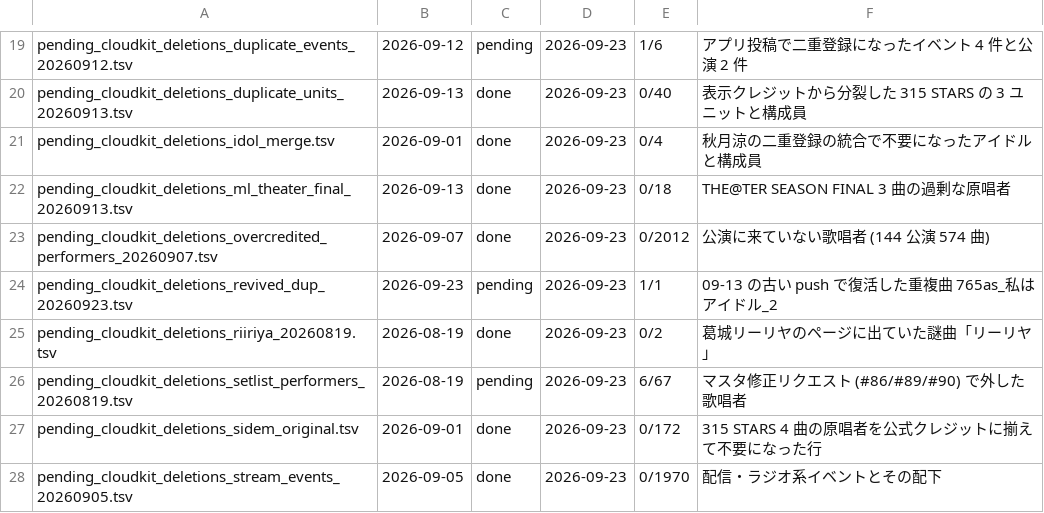
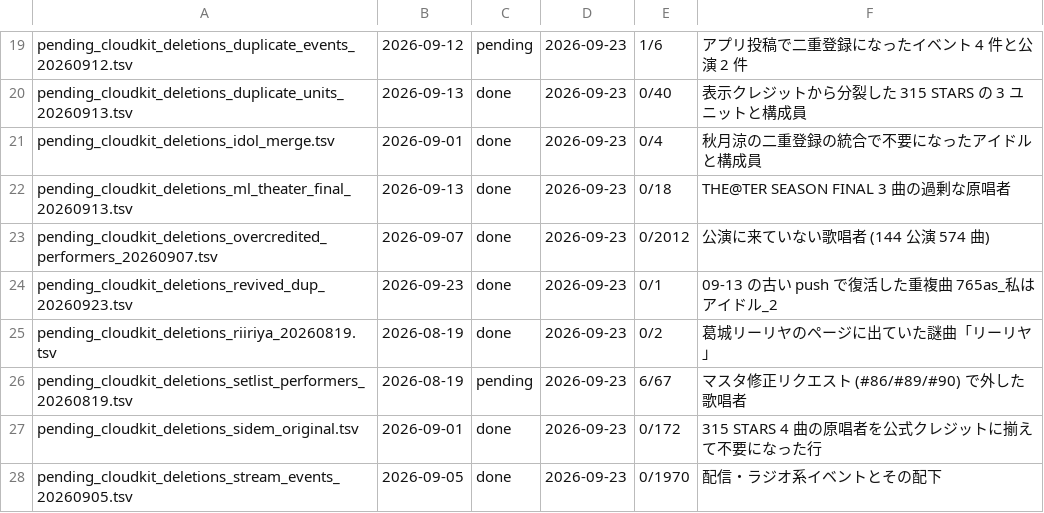
Before and after one commit to fotoner/idol-live-db, a TSV file: tools/cloudkit_deletion_ledger.tsv, drawn as a sheet; only a part is shown, gaps mark what is left out.

```diff
--- a/tools/cloudkit_deletion_ledger.tsv
+++ b/tools/cloudkit_deletion_ledger.tsv
@@ -23,3 +23,3 @@ pending_cloudkit_deletions_ml_theater_final_20260913.tsv	2026-09-13	done	2026-09
 pending_cloudkit_deletions_overcredited_performers_20260907.tsv	2026-09-07	done	2026-09-23	0/2012	公演に来ていない歌唱者 (144 公演 574 曲)
-pending_cloudkit_deletions_revived_dup_20260923.tsv	2026-09-23	pending	2026-09-23	1/1	09-13 の古い push で復活した重複曲 765as_私はアイドル_2
+pending_cloudkit_deletions_revived_dup_20260923.tsv	2026-09-23	done	2026-09-23	0/1	09-13 の古い push で復活した重複曲 765as_私はアイドル_2
 pending_cloudkit_deletions_riiriya_20260819.tsv	2026-08-19	done	2026-09-23	0/2	葛城リーリヤのページに出ていた謎曲「リーリヤ」
```
